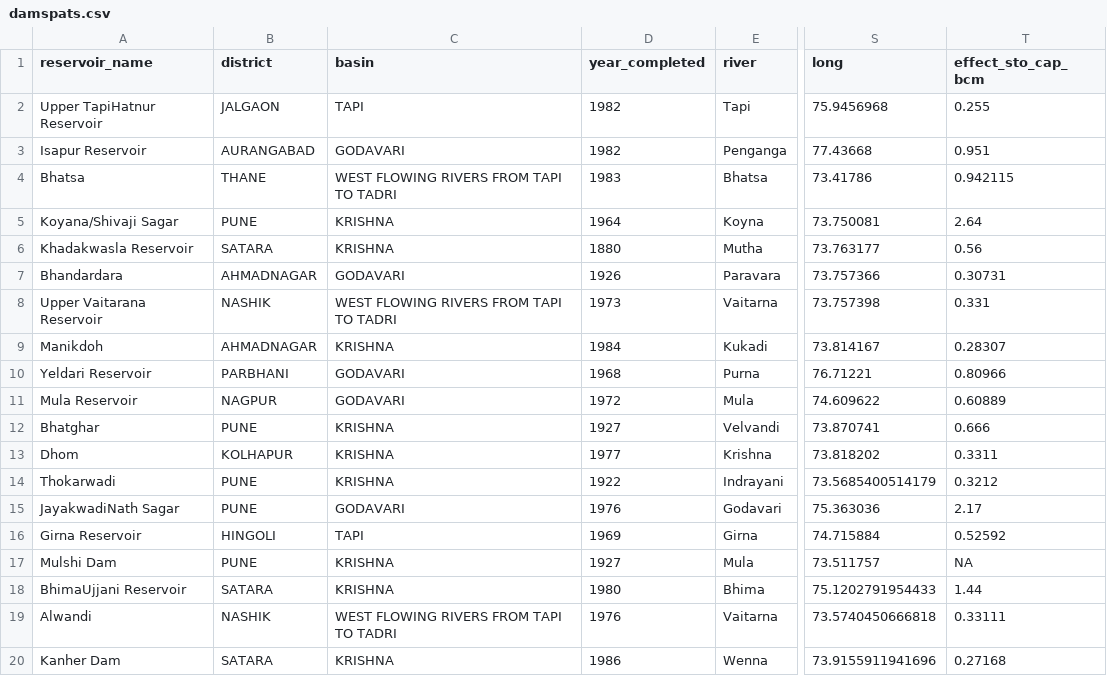
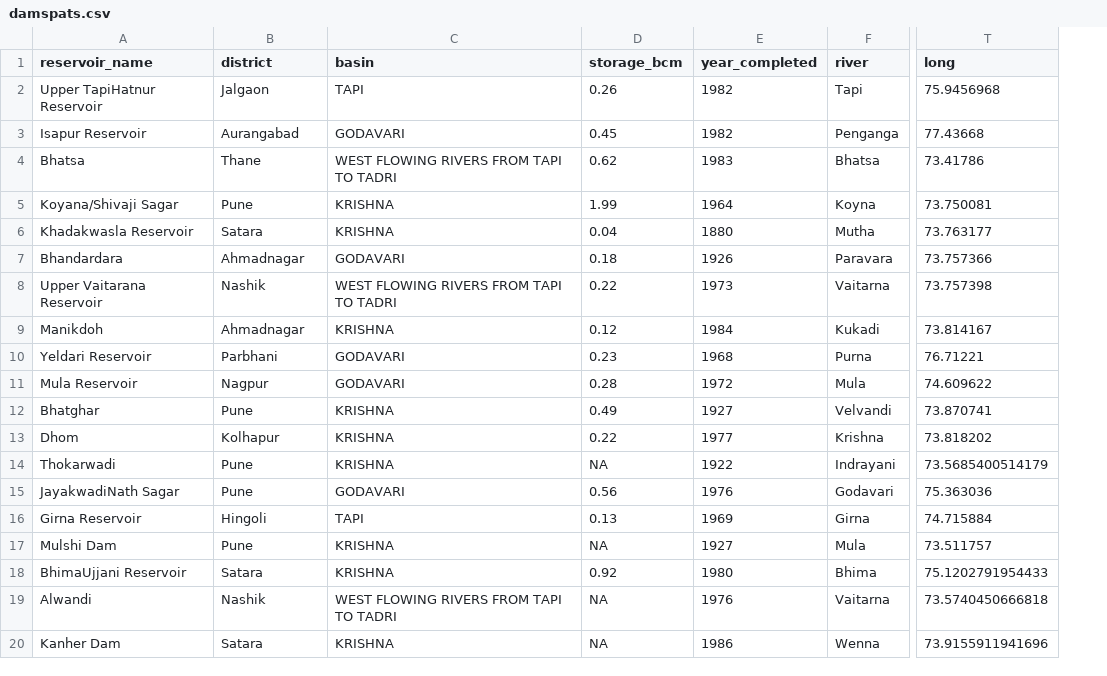
Before and after one commit to Reed-Math241/dam_statistics, a CSV file: damspats.csv, drawn as a sheet; only a part is shown, gaps mark what is left out; removed rows and columns are numbered as before the commit, all else as after; the diff names each change by its address in the sheet, - before the commit and + after, or states it on an @@ line.

```diff
--- a/damspats.csv
+++ b/damspats.csv
+column D (storage_bcm), rows 2-20: 0.26 | 0.45 | 0.62 | 1.99 | 0.04 | 0.18 | 0.22 | 0.12 | 0.23 | 0.28 | 0.49 | 0.22 | NA | 0.56 | 0.13 | NA | 0.92 | NA | NA
-column T (effect_sto_cap_bcm), rows 2-20: 0.255 | 0.951 | 0.942115 | 2.64 | 0.56 | 0.30731 | 0.331 | 0.28307 | 0.80966 | 0.60889 | 0.666 | 0.3311 | 0.3212 | 2.17 | 0.52592 | NA | 1.44 | 0.33111 | 0.27168
-B2 (district): JALGAON
+B2 (district): Jalgaon
-B3 (district): AURANGABAD
+B3 (district): Aurangabad
-B4 (district): THANE
+B4 (district): Thane
-B5 (district): PUNE
+B5 (district): Pune
-B6 (district): SATARA
+B6 (district): Satara
-B7 (district): AHMADNAGAR
+B7 (district): Ahmadnagar
-B8 (district): NASHIK
+B8 (district): Nashik
-B9 (district): AHMADNAGAR
+B9 (district): Ahmadnagar
-B10 (district): PARBHANI
+B10 (district): Parbhani
-B11 (district): NAGPUR
+B11 (district): Nagpur
-B12 (district): PUNE
+B12 (district): Pune
-B13 (district): KOLHAPUR
+B13 (district): Kolhapur
-B14:B15 (district): PUNE
+B14:B15 (district): Pune
-B16 (district): HINGOLI
+B16 (district): Hingoli
-B17 (district): PUNE
+B17 (district): Pune
-B18 (district): SATARA
+B18 (district): Satara
-B19 (district): NASHIK
+B19 (district): Nashik
-B20 (district): SATARA
+B20 (district): Satara
```
Also changed, not shown: 2 other files.
